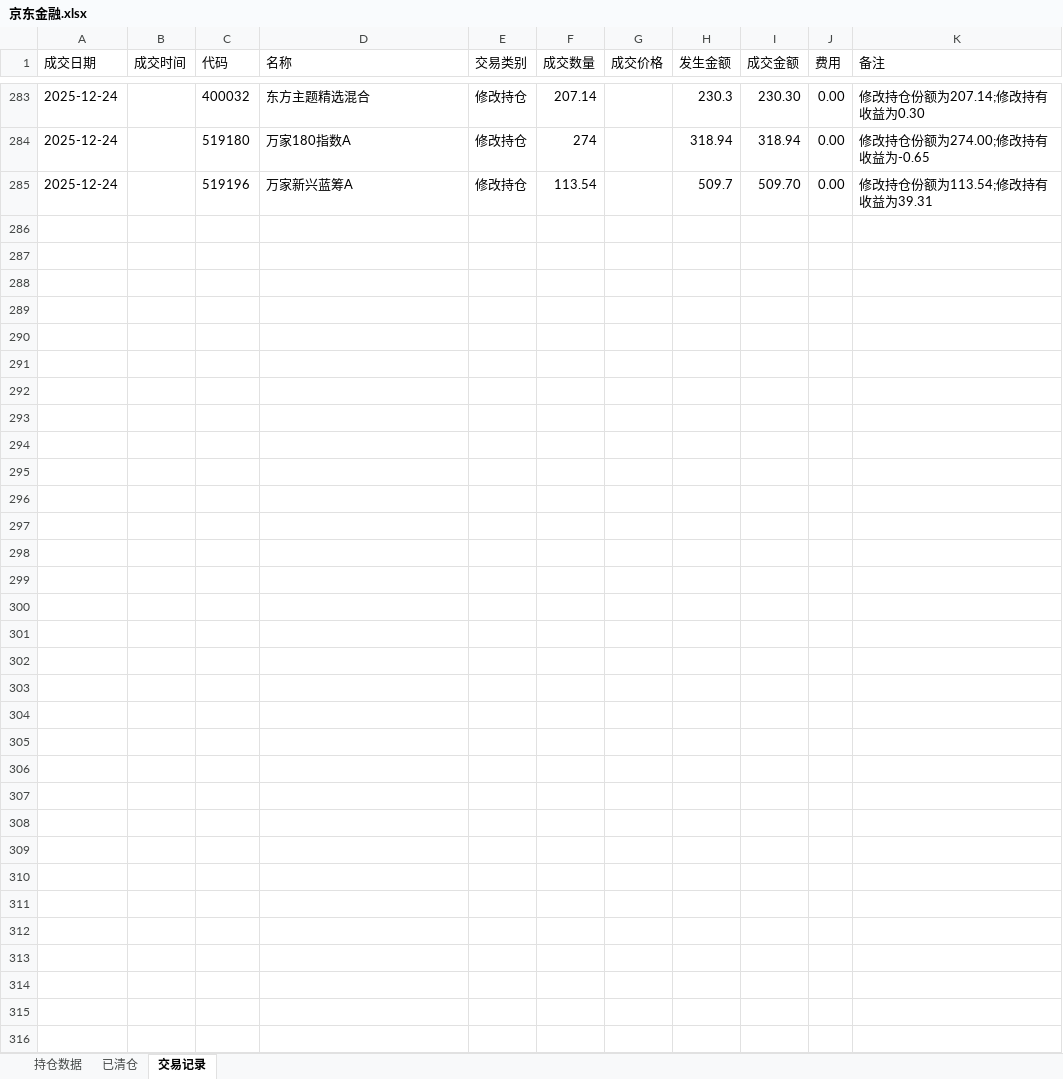
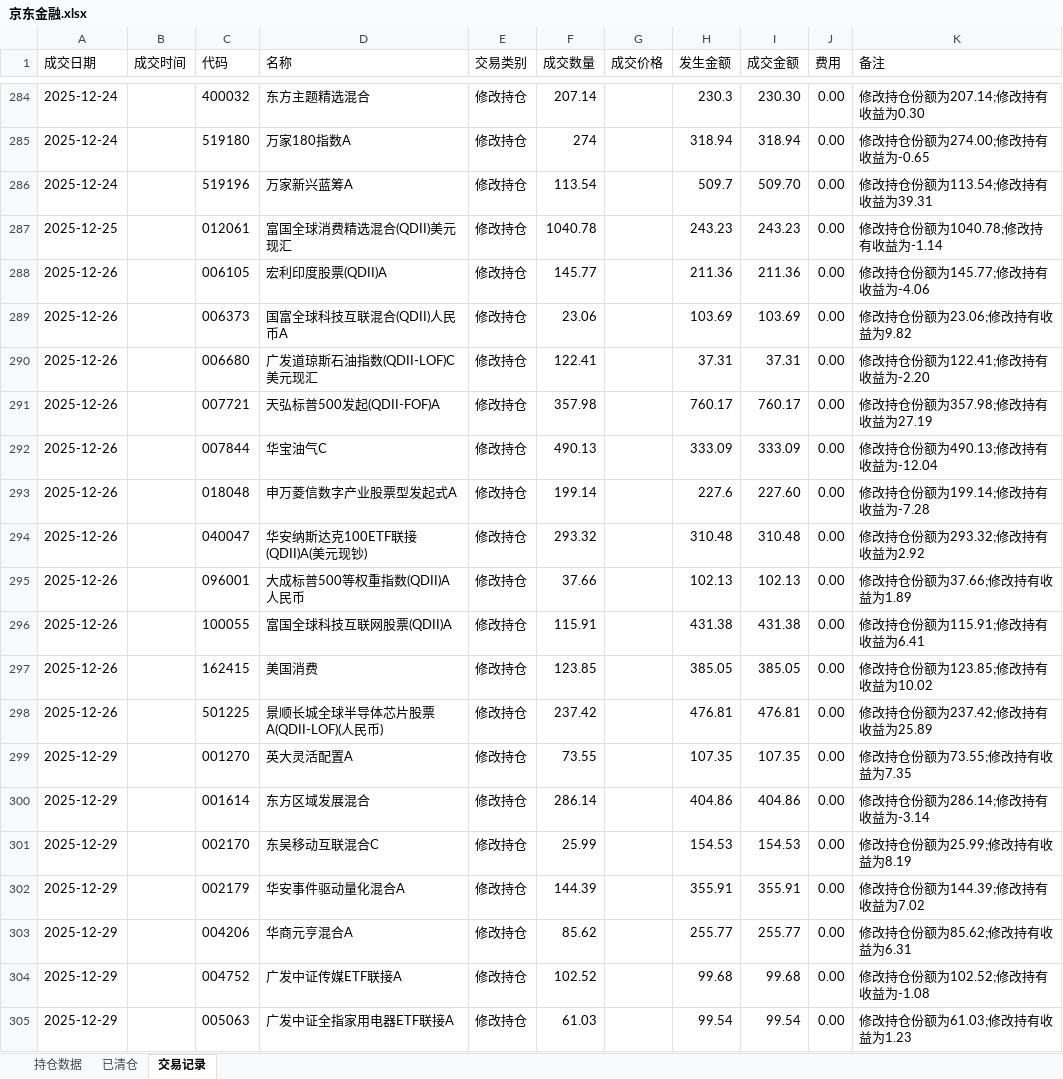
Before and after one commit to mt-monster/py4zinia-fund, an Excel workbook: 京东金融.xlsx, sheet 交易记录, drawn as a sheet; only a part is shown, gaps mark what is left out; values as stored, in another font and other column widths than the file's, no borders; the diff covers the shown part only; the diff names each change by its address in the sheet, - before the commit and + after, or states it on an @@ line.

```diff
--- a/京东金融.xlsx (sheet 交易记录)
+++ b/京东金融.xlsx (sheet 交易记录)
+row 287: 2025-12-25 |  | 012061 | 富国全球消费精选混合(QDII)美元现汇 | 修改持仓 | 1040.78 |  | 243.23 | 243.23 | 0.00 | 修改持仓份额为1040.78;修改持有收益为-1.14
+row 288: 2025-12-26 |  | 006105 | 宏利印度股票(QDII)A | 修改持仓 | 145.77 |  | 211.36 | 211.36 | 0.00 | 修改持仓份额为145.77;修改持有收益为-4.06
+row 289: 2025-12-26 |  | 006373 | 国富全球科技互联混合(QDII)人民币A | 修改持仓 | 23.06 |  | 103.69 | 103.69 | 0.00 | 修改持仓份额为23.06;修改持有收益为9.82
+row 290: 2025-12-26 |  | 006680 | 广发道琼斯石油指数(QDII-LOF)C美元现汇 | 修改持仓 | 122.41 |  | 37.31 | 37.31 | 0.00 | 修改持仓份额为122.41;修改持有收益为-2.20
+row 291: 2025-12-26 |  | 007721 | 天弘标普500发起(QDII-FOF)A | 修改持仓 | 357.98 |  | 760.17 | 760.17 | 0.00 | 修改持仓份额为357.98;修改持有收益为27.19
+row 292: 2025-12-26 |  | 007844 | 华宝油气C | 修改持仓 | 490.13 |  | 333.09 | 333.09 | 0.00 | 修改持仓份额为490.13;修改持有收益为-12.04
+row 293: 2025-12-26 |  | 018048 | 申万菱信数字产业股票型发起式A | 修改持仓 | 199.14 |  | 227.6 | 227.60 | 0.00 | 修改持仓份额为199.14;修改持有收益为-7.28
+row 294: 2025-12-26 |  | 040047 | 华安纳斯达克100ETF联接(QDII)A(美元现钞) | 修改持仓 | 293.32 |  | 310.48 | 310.48 | 0.00 | 修改持仓份额为293.32;修改持有收益为2.92
+row 295: 2025-12-26 |  | 096001 | 大成标普500等权重指数(QDII)A人民币 | 修改持仓 | 37.66 |  | 102.13 | 102.13 | 0.00 | 修改持仓份额为37.66;修改持有收益为1.89
+row 296: 2025-12-26 |  | 100055 | 富国全球科技互联网股票(QDII)A | 修改持仓 | 115.91 |  | 431.38 | 431.38 | 0.00 | 修改持仓份额为115.91;修改持有收益为6.41
+row 297: 2025-12-26 |  | 162415 | 美国消费 | 修改持仓 | 123.85 |  | 385.05 | 385.05 | 0.00 | 修改持仓份额为123.85;修改持有收益为10.02
+row 298: 2025-12-26 |  | 501225 | 景顺长城全球半导体芯片股票A(QDII-LOF)(人民币) | 修改持仓 | 237.42 |  | 476.81 | 476.81 | 0.00 | 修改持仓份额为237.42;修改持有收益为25.89
+row 299: 2025-12-29 |  | 001270 | 英大灵活配置A | 修改持仓 | 73.55 |  | 107.35 | 107.35 | 0.00 | 修改持仓份额为73.55;修改持有收益为7.35
+row 300: 2025-12-29 |  | 001614 | 东方区域发展混合 | 修改持仓 | 286.14 |  | 404.86 | 404.86 | 0.00 | 修改持仓份额为286.14;修改持有收益为-3.14
+row 301: 2025-12-29 |  | 002170 | 东吴移动互联混合C | 修改持仓 | 25.99 |  | 154.53 | 154.53 | 0.00 | 修改持仓份额为25.99;修改持有收益为8.19
+row 302: 2025-12-29 |  | 002179 | 华安事件驱动量化混合A | 修改持仓 | 144.39 |  | 355.91 | 355.91 | 0.00 | 修改持仓份额为144.39;修改持有收益为7.02
+row 303: 2025-12-29 |  | 004206 | 华商元亨混合A | 修改持仓 | 85.62 |  | 255.77 | 255.77 | 0.00 | 修改持仓份额为85.62;修改持有收益为6.31
+row 304: 2025-12-29 |  | 004752 | 广发中证传媒ETF联接A | 修改持仓 | 102.52 |  | 99.68 | 99.68 | 0.00 | 修改持仓份额为102.52;修改持有收益为-1.08
+row 305: 2025-12-29 |  | 005063 | 广发中证全指家用电器ETF联接A | 修改持仓 | 61.03 |  | 99.54 | 99.54 | 0.00 | 修改持仓份额为61.03;修改持有收益为1.23
```
Also changed, not shown: 35 added rows elsewhere in this sheet, sheet 持仓数据, 8 other files.
